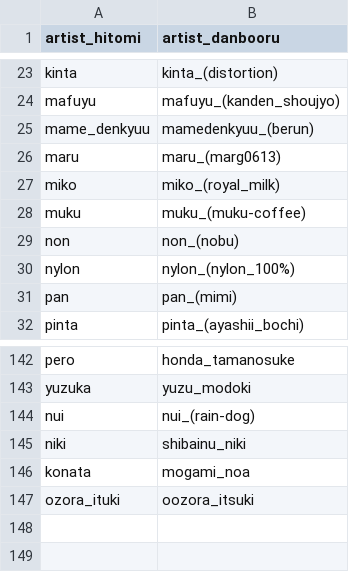
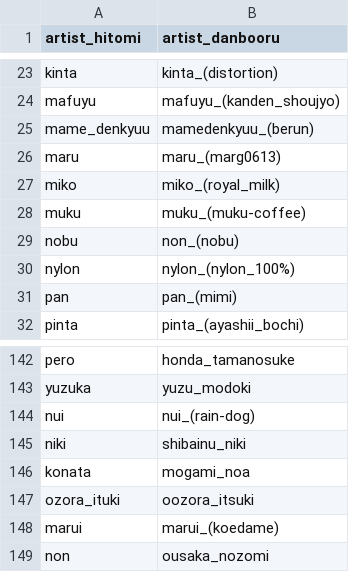
Before and after one commit to Zhirong641/PythonScripts, a CSV file: csv/alias.csv, drawn as a sheet; only a part is shown, gaps mark what is left out.

Commit message:
Update character and artist data management
- Update alias and artist mappings in CSV files
- Modify source ID exclusion filters
- Enhance character-artist range assignment logic

```diff
--- a/csv/alias.csv
+++ b/csv/alias.csv
@@ -28,3 +28,3 @@ miko,miko_(royal_milk)
 muku,muku_(muku-coffee)
-non,non_(nobu)
+nobu,non_(nobu)
 nylon,nylon_(nylon_100%)
@@ -147 +147,3 @@ konata,mogami_noa
 ozora_ituki,oozora_itsuki
+marui,marui_(koedame)
+non,ousaka_nozomi
```
Also changed, not shown: csv/artist_hitomi.csv, 2 other files.
